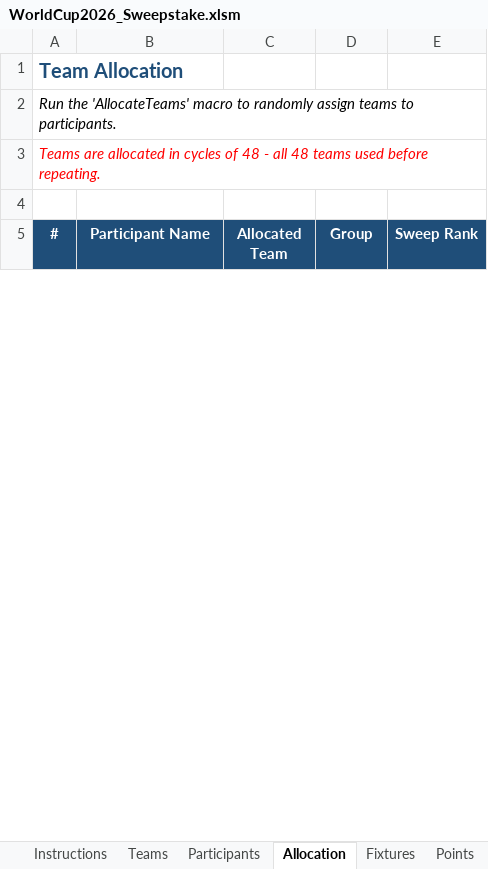
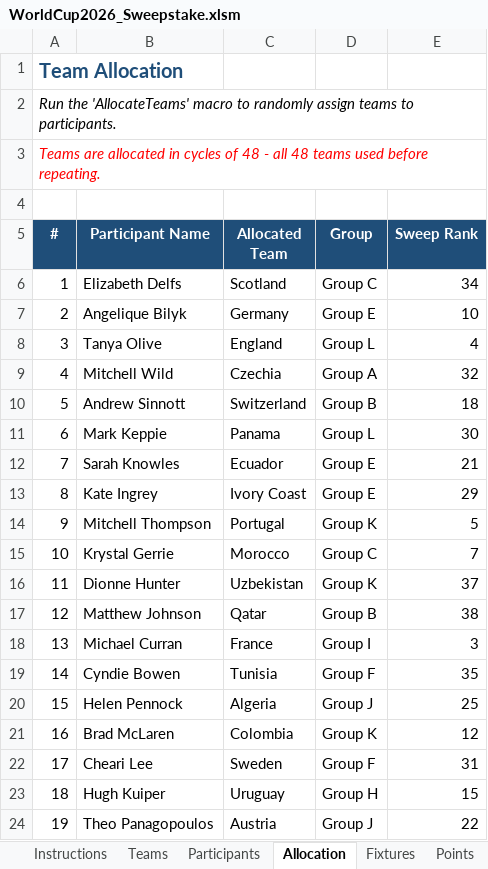
Before and after one commit to Strategic-Execution/World_Cup_2026, an Excel workbook: WorldCup2026_Sweepstake.xlsm, sheet Allocation, drawn as a sheet; only a part is shown; values as stored, in another font and other column widths than the file's, no borders; the diff covers the shown part only; the diff names each change by its address in the sheet, - before the commit and + after, or states it on an @@ line.

Commit message:
Update data.json with team allocation results

```diff
--- a/WorldCup2026_Sweepstake.xlsm (sheet Allocation)
+++ b/WorldCup2026_Sweepstake.xlsm (sheet Allocation)
+row 6: 1 | Elizabeth Delfs | Scotland | Group C | 34
+row 7: 2 | Angelique Bilyk | Germany | Group E | 10
+row 8: 3 | Tanya Olive | England | Group L | 4
+row 9: 4 | Mitchell Wild | Czechia | Group A | 32
+row 10: 5 | Andrew Sinnott | Switzerland | Group B | 18
+row 11: 6 | Mark Keppie | Panama | Group L | 30
+row 12: 7 | Sarah Knowles | Ecuador | Group E | 21
+row 13: 8 | Kate Ingrey | Ivory Coast | Group E | 29
+row 14: 9 | Mitchell Thompson | Portugal | Group K | 5
+row 15: 10 | Krystal Gerrie | Morocco | Group C | 7
+row 16: 11 | Dionne Hunter | Uzbekistan | Group K | 37
+row 17: 12 | Matthew Johnson | Qatar | Group B | 38
+row 18: 13 | Michael Curran | France | Group I | 3
+row 19: 14 | Cyndie Bowen | Tunisia | Group F | 35
+row 20: 15 | Helen Pennock | Algeria | Group J | 25
+row 21: 16 | Brad McLaren | Colombia | Group K | 12
+row 22: 17 | Cheari Lee | Sweden | Group F | 31
+row 23: 18 | Hugh Kuiper | Uruguay | Group H | 15
+row 24: 19 | Theo Panagopoulos | Austria | Group J | 22
```
Also changed, not shown: 23 added rows, 44 removed rows, 11 edited cells and row numbers in column A elsewhere in this sheet, sheet Golden Boot, sheet Leaderboard, sheet Quiz, sheet Fixtures, sheet Points, sheet Participants, hidden cells, 2 other files.
